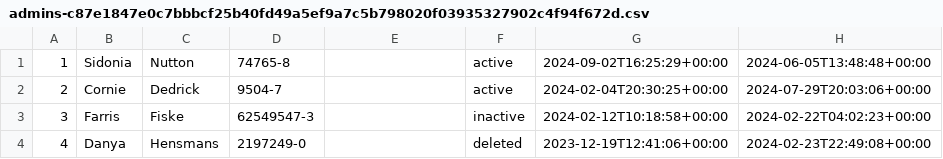
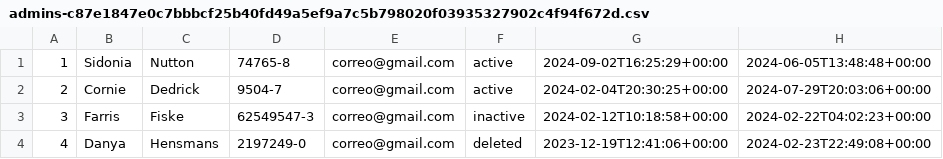
Before and after one commit to Torpass/hackaton, a CSV file: datasets/admins-c87e1847e0c7bbbcf25b40fd49a5ef9a7c5b798020f03935327902c4f94f672d.csv, drawn as a sheet.

Commit message:
login configurado para iniciar sesion con correo

```diff
--- a/datasets/admins-c87e1847e0c7bbbcf25b40fd49a5ef9a7c5b798020f03935327902c4f94f672d.csv
+++ b/datasets/admins-c87e1847e0c7bbbcf25b40fd49a5ef9a7c5b798020f03935327902c4f94f672d.csv
@@ -1,4 +1,4 @@
-1,Sidonia,Nutton,74765-8,,active,2024-09-02T16:25:29+00:00,2024-06-05T13:48:48+00:00
-2,Cornie,Dedrick,9504-7,,active,2024-02-04T20:30:25+00:00,2024-07-29T20:03:06+00:00
-3,Farris,Fiske,62549547-3,,inactive,2024-02-12T10:18:58+00:00,2024-02-22T04:02:23+00:00
-4,Danya,Hensmans,2197249-0,,deleted,2023-12-19T12:41:06+00:00,2024-02-23T22:49:08+00:00
+1,Sidonia,Nutton,74765-8,correo@gmail.com,active,2024-09-02T16:25:29+00:00,2024-06-05T13:48:48+00:00
+2,Cornie,Dedrick,9504-7,correo@gmail.com,active,2024-02-04T20:30:25+00:00,2024-07-29T20:03:06+00:00
+3,Farris,Fiske,62549547-3,correo@gmail.com,inactive,2024-02-12T10:18:58+00:00,2024-02-22T04:02:23+00:00
+4,Danya,Hensmans,2197249-0,correo@gmail.com,deleted,2023-12-19T12:41:06+00:00,2024-02-23T22:49:08+00:00
```
Also changed, not shown: 8 other files.
